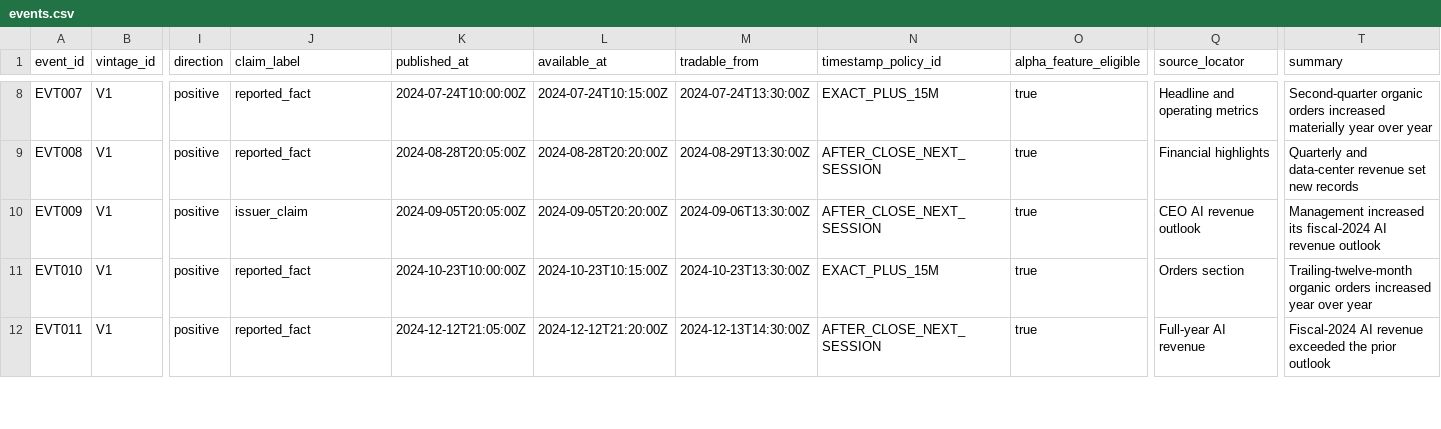
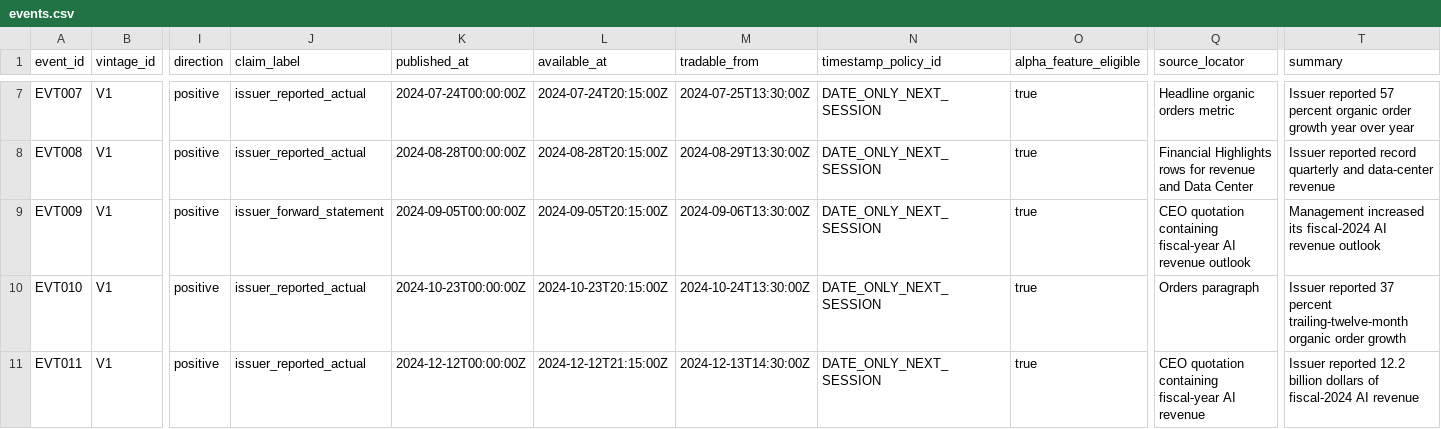
Before and after one commit to Lunartulip/AlphaMap-Open-Benchmark, a CSV file: data/sample/v1/events.csv, drawn as a sheet; only a part is shown, gaps mark what is left out; addresses are those after the commit; the diff covers the shown part only; the diff names each change by its address in the sheet, - before the commit and + after, or states it on an @@ line.

```diff
--- a/data/sample/v1/events.csv
+++ b/data/sample/v1/events.csv
-J7:J8 (claim_label): reported_fact
+J7:J8 (claim_label): issuer_reported_actual
-K7 (published_at): 2024-07-24T10:00:00Z
+K7 (published_at): 2024-07-24T00:00:00Z
-L7 (available_at): 2024-07-24T10:15:00Z
+L7 (available_at): 2024-07-24T20:15:00Z
-M7 (tradable_from): 2024-07-24T13:30:00Z
+M7 (tradable_from): 2024-07-25T13:30:00Z
-N7 (timestamp_policy_id): EXACT_PLUS_15M
+N7 (timestamp_policy_id): DATE_ONLY_NEXT_SESSION
-Q7 (source_locator): Headline and operating metrics
+Q7 (source_locator): Headline organic orders metric
-T7 (summary): Second-quarter organic orders increased materially year over…
+T7 (summary): Issuer reported 57 percent organic order growth year over…
-K8 (published_at): 2024-08-28T20:05:00Z
+K8 (published_at): 2024-08-28T00:00:00Z
-L8 (available_at): 2024-08-28T20:20:00Z
+L8 (available_at): 2024-08-28T20:15:00Z
-N8:N9 (timestamp_policy_id): AFTER_CLOSE_NEXT_SESSION
+N8:N9 (timestamp_policy_id): DATE_ONLY_NEXT_SESSION
-Q8 (source_locator): Financial highlights
+Q8 (source_locator): Financial Highlights rows for revenue and Data Center
-T8 (summary): Quarterly and data-center revenue set new records
+T8 (summary): Issuer reported record quarterly and data-center revenue
-J9 (claim_label): issuer_claim
+J9 (claim_label): issuer_forward_statement
-K9 (published_at): 2024-09-05T20:05:00Z
+K9 (published_at): 2024-09-05T00:00:00Z
-L9 (available_at): 2024-09-05T20:20:00Z
+L9 (available_at): 2024-09-05T20:15:00Z
-Q9 (source_locator): CEO AI revenue outlook
+Q9 (source_locator): CEO quotation containing fiscal-year AI revenue outlook
-J10:J11 (claim_label): reported_fact
+J10:J11 (claim_label): issuer_reported_actual
-K10 (published_at): 2024-10-23T10:00:00Z
+K10 (published_at): 2024-10-23T00:00:00Z
-L10 (available_at): 2024-10-23T10:15:00Z
+L10 (available_at): 2024-10-23T20:15:00Z
-M10 (tradable_from): 2024-10-23T13:30:00Z
+M10 (tradable_from): 2024-10-24T13:30:00Z
-N10 (timestamp_policy_id): EXACT_PLUS_15M
+N10 (timestamp_policy_id): DATE_ONLY_NEXT_SESSION
-Q10 (source_locator): Orders section
+Q10 (source_locator): Orders paragraph
-T10 (summary): Trailing-twelve-month organic orders increased year over year
+T10 (summary): Issuer reported 37 percent trailing-twelve-month organic order growth
-K11 (published_at): 2024-12-12T21:05:00Z
+K11 (published_at): 2024-12-12T00:00:00Z
-L11 (available_at): 2024-12-12T21:20:00Z
+L11 (available_at): 2024-12-12T21:15:00Z
-N11 (timestamp_policy_id): AFTER_CLOSE_NEXT_SESSION
+N11 (timestamp_policy_id): DATE_ONLY_NEXT_SESSION
-Q11 (source_locator): Full-year AI revenue
+Q11 (source_locator): CEO quotation containing fiscal-year AI revenue
-T11 (summary): Fiscal-2024 AI revenue exceeded the prior outlook
+T11 (summary): Issuer reported 12.2 billion dollars of fiscal-2024 AI revenue
```
Also changed, not shown: 2 removed rows and 46 edited cells elsewhere in this file, data/sample/v1/observations.csv, data/sample/v1/relationships.csv, 29 other files.
